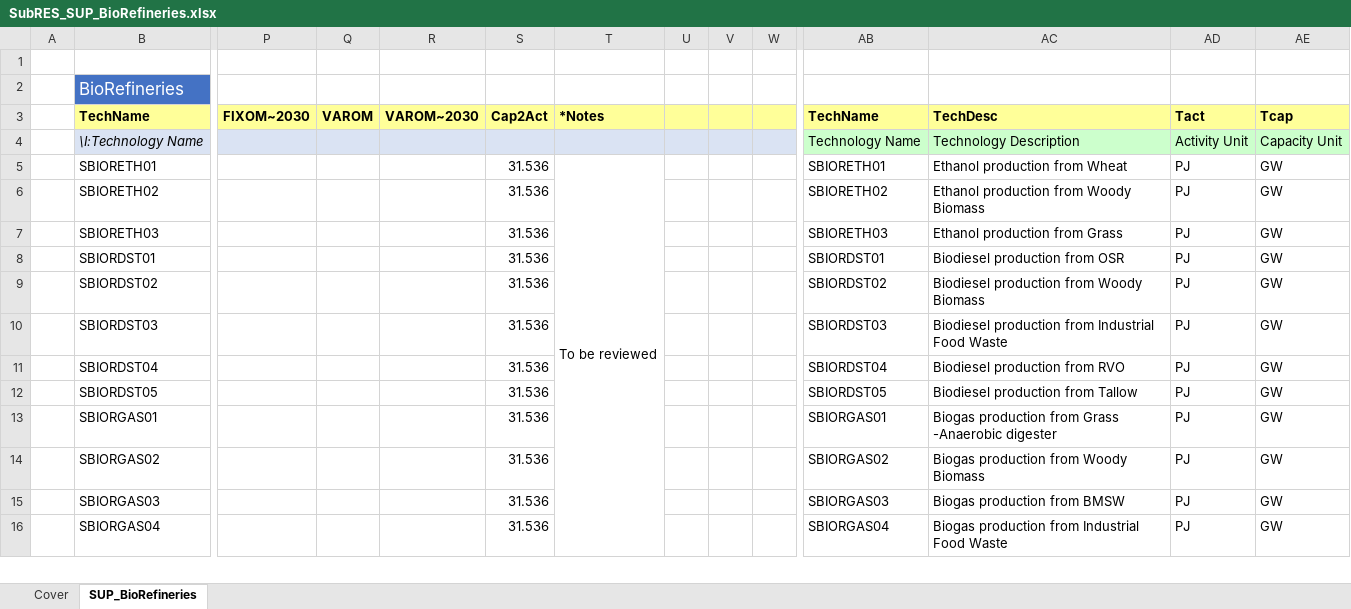
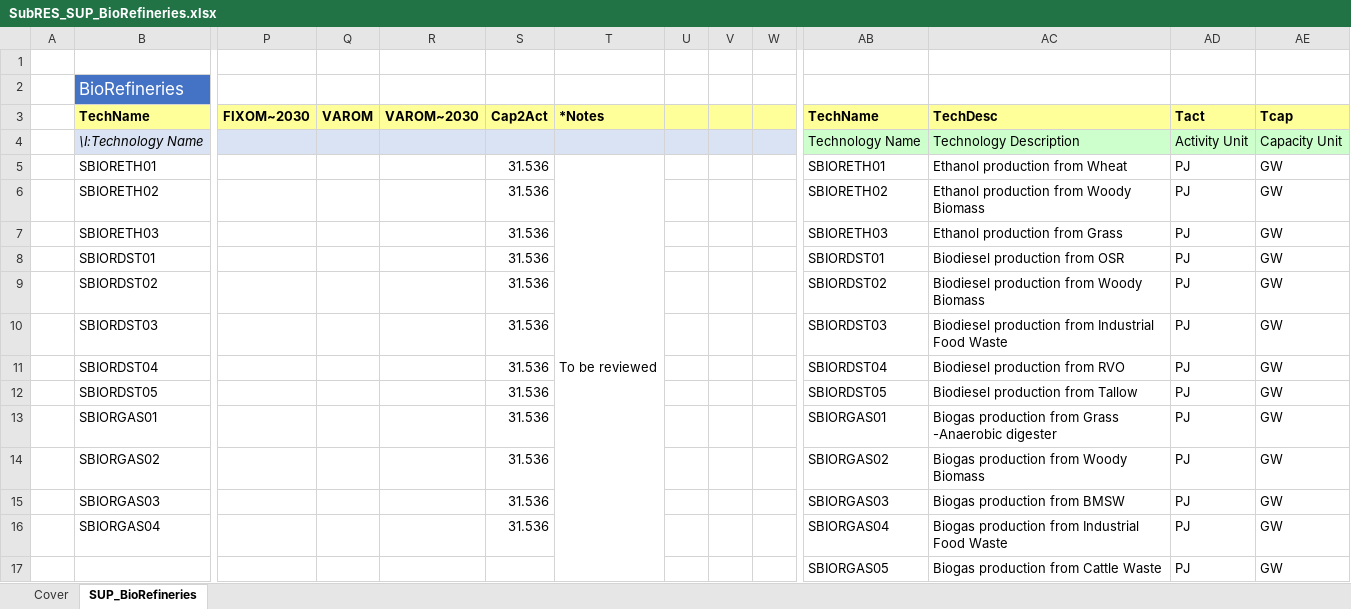
Before and after one commit to MaREI-EPMG/TIM-LEAF, an Excel workbook: SubRES_TMPL/SubRES_SUP_BioRefineries.xlsx, sheet SUP_BioRefineries, drawn as a sheet; only a part is shown, gaps mark what is left out; values as stored, in another font and other column widths than the file's, no borders; removed rows and columns are numbered as before the commit, all else as after; rows hold the shown columns only; the diff covers the shown part only; the diff names each change by its address in the sheet, - before the commit and + after, or states it on an @@ line.

```diff
--- a/SubRES_TMPL/SubRES_SUP_BioRefineries.xlsx (sheet SUP_BioRefineries)
+++ b/SubRES_TMPL/SubRES_SUP_BioRefineries.xlsx (sheet SUP_BioRefineries)
-T5:T18 merged
+T5:T18 merged
+row 17:  |  |  |  |  |  |  |  |  |  | SBIORGAS05 | Biogas production from Cattle Waste | PJ | GW
```
Also changed, not shown: 3 added rows, 4 removed rows, 14 edited cells and cell formats elsewhere in this sheet, formulas that keep their value, AppData/VedaTags.xlsx, SetRules.xlsx, 40 other files.
